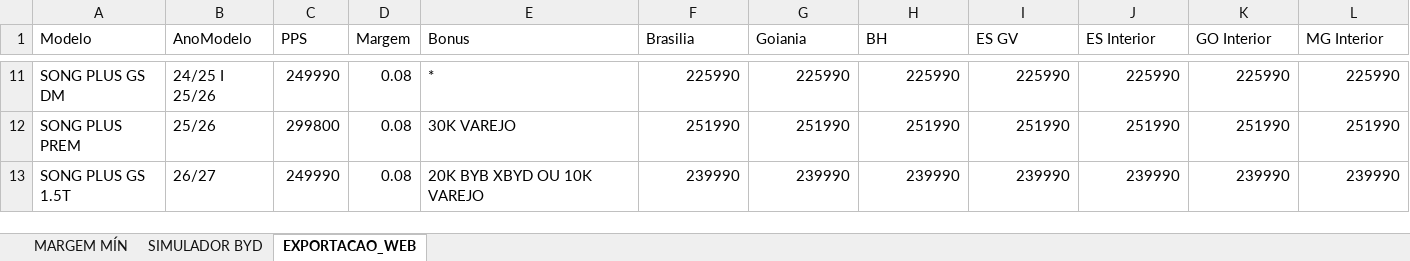
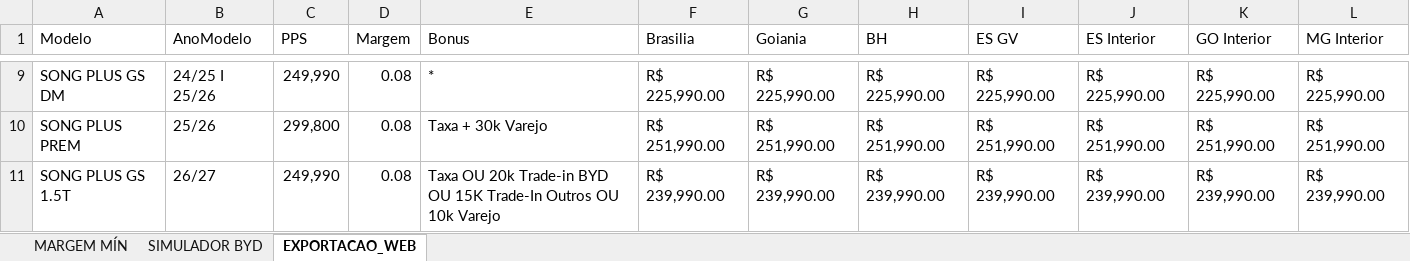
Before and after one commit to Santhus93/simulador-byd, an Excel workbook: POLITICA/POLITICA VENDAS BYD SET ATUALIZADA.xlsm, sheet EXPORTACAO_WEB, drawn as a sheet; only a part is shown, gaps mark what is left out; values as stored, in another font and other column widths than the file's, no cell formats; 1 other sheet too large or unreadable and not compared; addresses are those after the commit; the diff covers the shown part only; the diff names each change by its address in the sheet, - before the commit and + after, or states it on an @@ line.

```diff
--- a/POLITICA/POLITICA VENDAS BYD SET ATUALIZADA.xlsm (sheet EXPORTACAO_WEB)
+++ b/POLITICA/POLITICA VENDAS BYD SET ATUALIZADA.xlsm (sheet EXPORTACAO_WEB)
-C9 (PPS): 249990
+C9 (PPS): 249,990
-F9 (Brasilia): 225990
+F9 (Brasilia): R$ 225,990.00
-G9 (Goiania): 225990
+G9 (Goiania): R$ 225,990.00
-H9 (BH): 225990
+H9 (BH): R$ 225,990.00
-I9 (ES GV): 225990
+I9 (ES GV): R$ 225,990.00
-J9 (ES Interior): 225990
+J9 (ES Interior): R$ 225,990.00
-K9 (GO Interior): 225990
+K9 (GO Interior): R$ 225,990.00
-L9 (MG Interior): 225990
+L9 (MG Interior): R$ 225,990.00
-C10 (PPS): 299800
+C10 (PPS): 299,800
-E10 (Bonus): 30K VAREJO
+E10 (Bonus): Taxa + 30k Varejo
-F10 (Brasilia): 251990
+F10 (Brasilia): R$ 251,990.00
-G10 (Goiania): 251990
+G10 (Goiania): R$ 251,990.00
-H10 (BH): 251990
+H10 (BH): R$ 251,990.00
-I10 (ES GV): 251990
+I10 (ES GV): R$ 251,990.00
-J10 (ES Interior): 251990
+J10 (ES Interior): R$ 251,990.00
-K10 (GO Interior): 251990
+K10 (GO Interior): R$ 251,990.00
-L10 (MG Interior): 251990
+L10 (MG Interior): R$ 251,990.00
-C11 (PPS): 249990
+C11 (PPS): 249,990
-E11 (Bonus): 20K BYB XBYD OU 10K VAREJO
+E11 (Bonus): Taxa OU 20k Trade-in BYD OU 15K Trade-In Outros OU 10k Varejo
-F11 (Brasilia): 239990
+F11 (Brasilia): R$ 239,990.00
-G11 (Goiania): 239990
+G11 (Goiania): R$ 239,990.00
-H11 (BH): 239990
+H11 (BH): R$ 239,990.00
-I11 (ES GV): 239990
+I11 (ES GV): R$ 239,990.00
-J11 (ES Interior): 239990
+J11 (ES Interior): R$ 239,990.00
-K11 (GO Interior): 239990
+K11 (GO Interior): R$ 239,990.00
-L11 (MG Interior): 239990
+L11 (MG Interior): R$ 239,990.00
```
Also changed, not shown: 4 added rows, 12 removed rows and 120 edited cells elsewhere in this sheet, cell formats, 3 other files.
